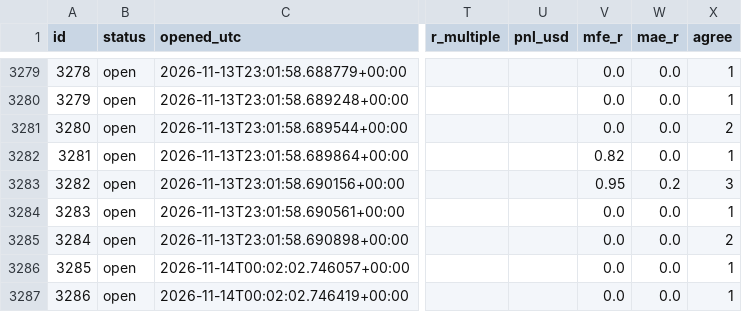
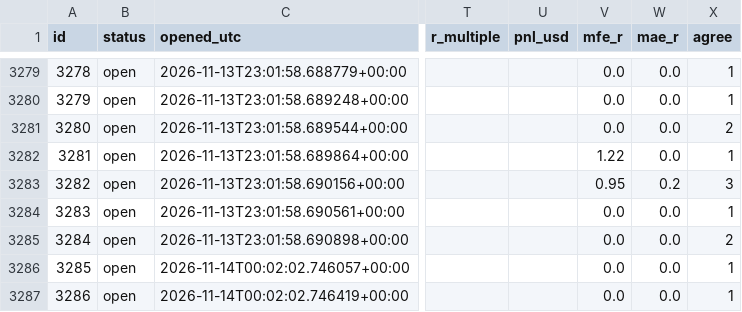
Before and after one commit to zeesshhhh/HHz, a CSV file: docs/paper_log.csv, drawn as a sheet; only a part is shown, gaps mark what is left out; the diff covers the shown part only; the diff names each change by its address in the sheet, - before the commit and + after, or states it on an @@ line.

```diff
--- a/docs/paper_log.csv
+++ b/docs/paper_log.csv
-V3282 (mfe_r): 0.82
+V3282 (mfe_r): 1.22
```
Also changed, not shown: 5 added rows and 16 edited cells elsewhere in this file, 2 other files.
